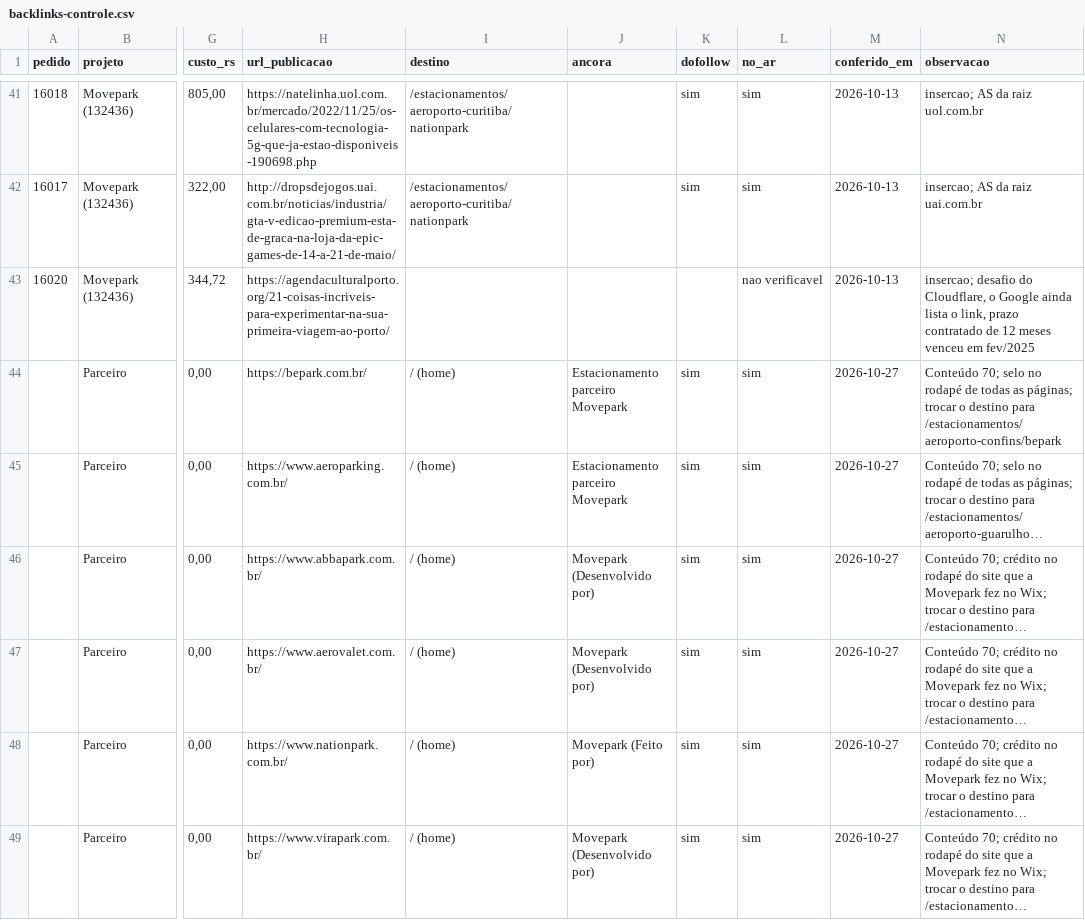
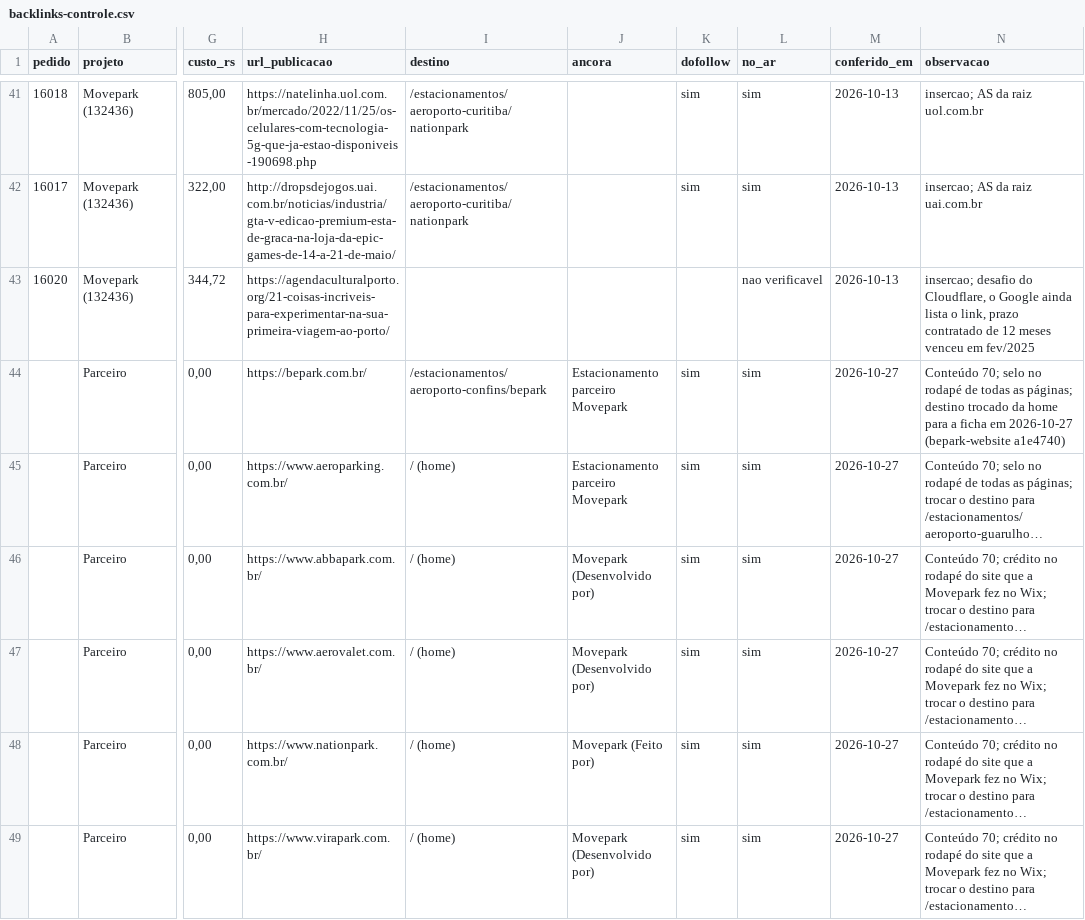
Before and after one commit to agenciafera/movepark-hub, a CSV file: docs/specs/dados/backlinks-controle.csv, drawn as a sheet; only a part is shown, gaps mark what is left out; long unchanged cells end in …; the diff names each change by its address in the sheet, - before the commit and + after, or states it on an @@ line.

```diff
--- a/docs/specs/dados/backlinks-controle.csv
+++ b/docs/specs/dados/backlinks-controle.csv
-I44 (destino): / (home)
+I44 (destino): /estacionamentos/aeroporto-confins/bepark
-N44 (observacao): …as páginas; trocar o destino para /estacionamentos/aeroporto-confins/bepark
+N44 (observacao): …as páginas; destino trocado da home para a ficha em 2026-10-27 (bepark-website a1e4740)
```
Also changed, not shown: 3 other files.
